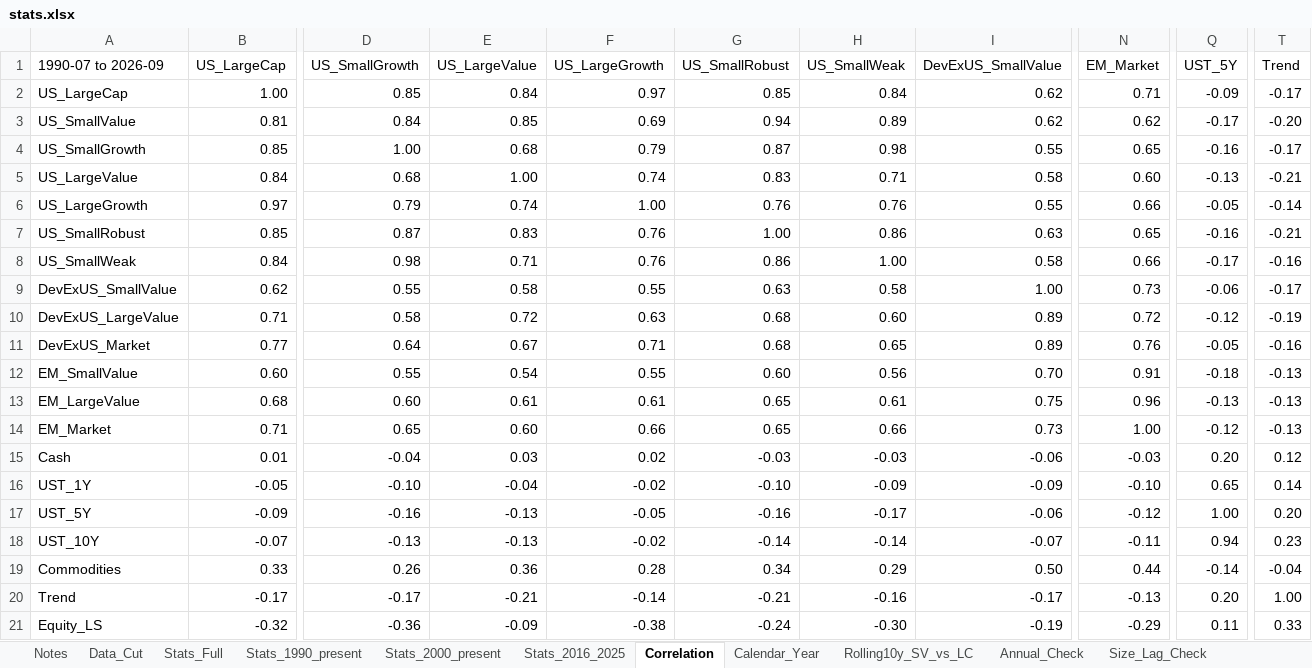
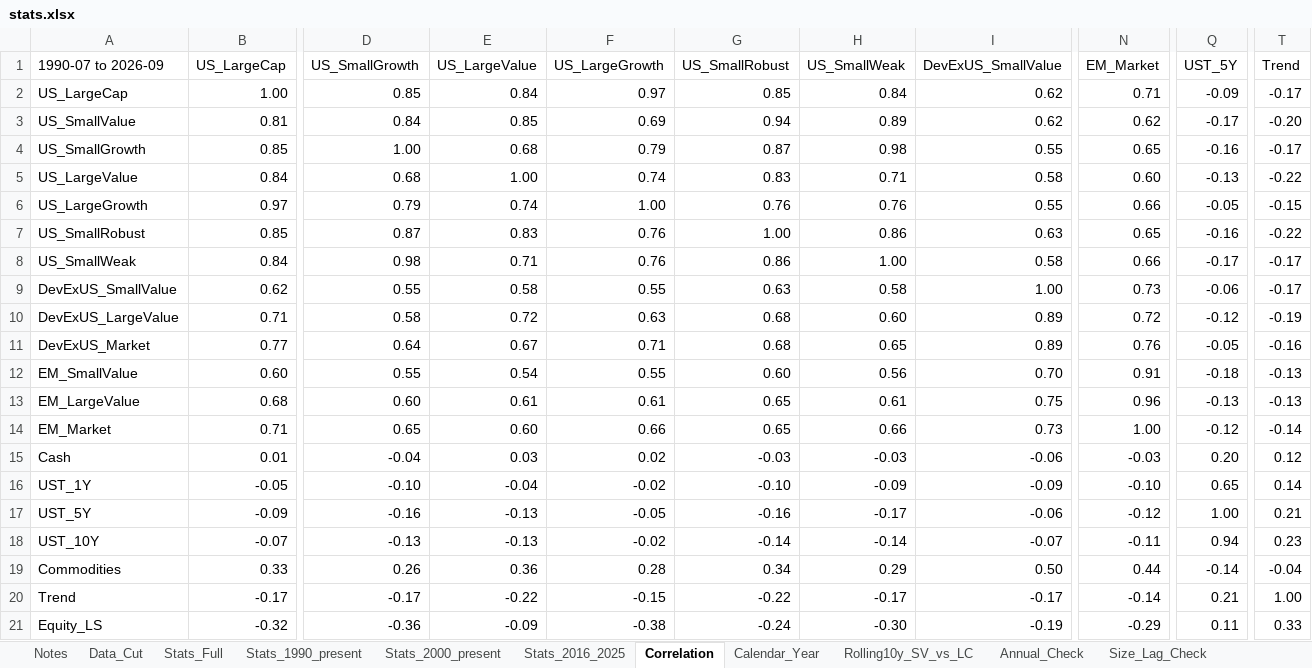
Before and after one commit to zacharynorman923-design/Optimizer, an Excel workbook: data/processed/stats.xlsx, sheet Correlation, drawn as a sheet; only a part is shown, gaps mark what is left out; values as stored, in another font and other column widths than the file's, no borders; the diff names each change by its address in the sheet, - before the commit and + after, or states it on an @@ line.

```diff
--- a/data/processed/stats.xlsx (sheet Correlation)
+++ b/data/processed/stats.xlsx (sheet Correlation)
-T5 (Trend): -0.21
+T5 (Trend): -0.22
-T6 (Trend): -0.14
+T6 (Trend): -0.15
-T7 (Trend): -0.21
+T7 (Trend): -0.22
-T8 (Trend): -0.16
+T8 (Trend): -0.17
-T14 (Trend): -0.13
+T14 (Trend): -0.14
-T17 (Trend): 0.20
+T17 (Trend): 0.21
-E20 (US_LargeValue): -0.21
+E20 (US_LargeValue): -0.22
-F20 (US_LargeGrowth): -0.14
+F20 (US_LargeGrowth): -0.15
-G20 (US_SmallRobust): -0.21
+G20 (US_SmallRobust): -0.22
-H20 (US_SmallWeak): -0.16
+H20 (US_SmallWeak): -0.17
-N20 (EM_Market): -0.13
+N20 (EM_Market): -0.14
-Q20 (UST_5Y): 0.20
+Q20 (UST_5Y): 0.21
```
Also changed, not shown: sheet Data_Cut, sheet Stats_1990_present, sheet Stats_2000_present, sheet Stats_Full, 7 other files.
